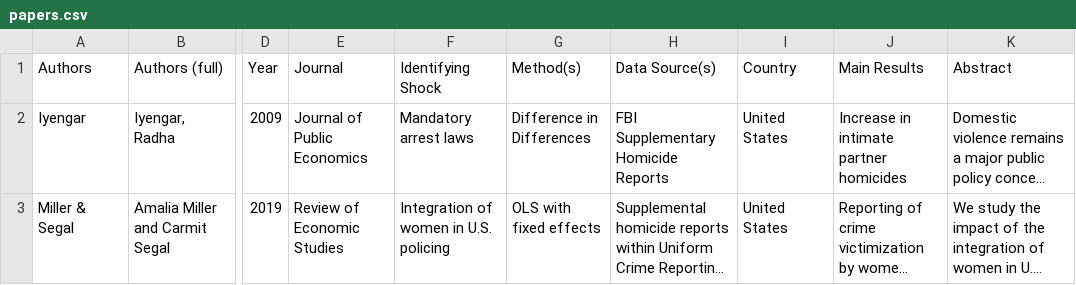
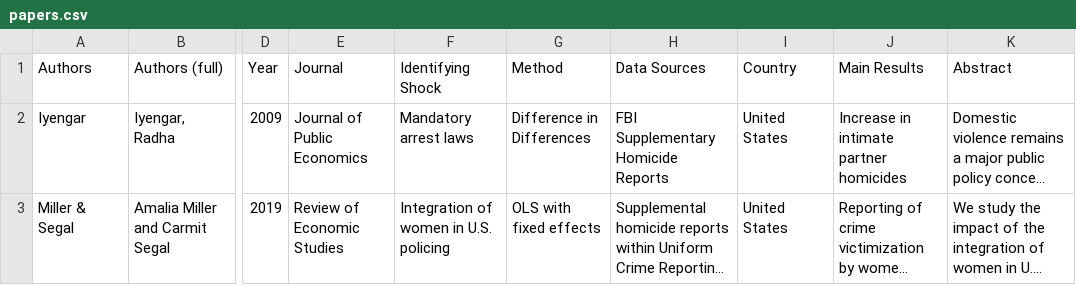
Before and after one commit to devikahazra/gbv-literature, a CSV file: data/papers.csv, drawn as a sheet; only a part is shown, gaps mark what is left out; long unchanged cells end in …; the diff names each change by its address in the sheet, - before the commit and + after, or states it on an @@ line.

Commit message:
Update papers.csv

```diff
--- a/data/papers.csv
+++ b/data/papers.csv
-G1: Method(s)
+G1: Method
-H1: Data Source(s)
+H1: Data Sources
```
